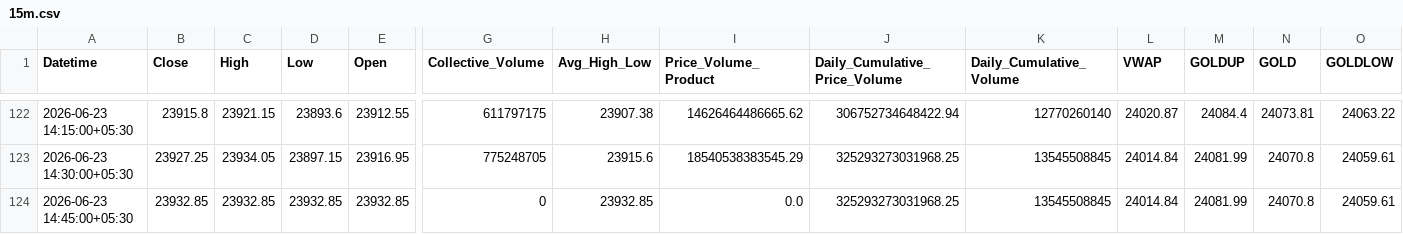
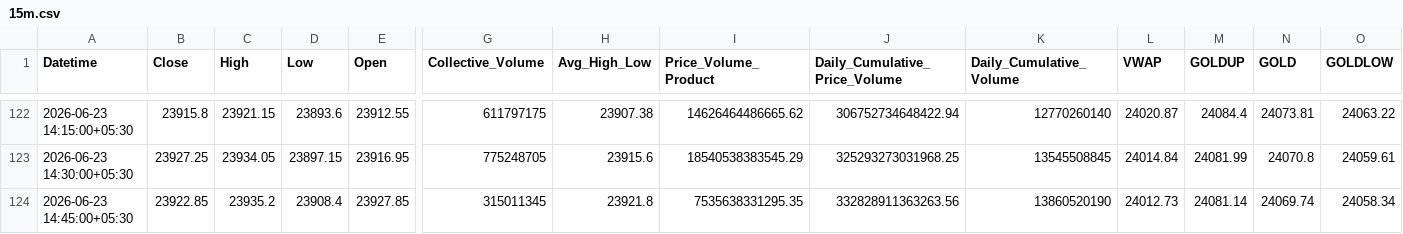
Before and after one commit to rahuljoshin/TradingBOT, a CSV file: 15m.csv, drawn as a sheet; only a part is shown, gaps mark what is left out; the diff covers the shown part only; the diff names each change by its address in the sheet, - before the commit and + after, or states it on an @@ line.

```diff
--- a/15m.csv
+++ b/15m.csv
-B124 (Close): 23932.85
+B124 (Close): 23922.85
-C124 (High): 23932.85
+C124 (High): 23935.2
-D124 (Low): 23932.85
+D124 (Low): 23908.4
-E124 (Open): 23932.85
+E124 (Open): 23927.85
-G124 (Collective_Volume): 0
+G124 (Collective_Volume): 315011345
-H124 (Avg_High_Low): 23932.85
+H124 (Avg_High_Low): 23921.8
-I124 (Price_Volume_Product): 0.0
+I124 (Price_Volume_Product): 7535638331295.35
-J124 (Daily_Cumulative_Price_Volume): 325293273031968.25
+J124 (Daily_Cumulative_Price_Volume): 332828911363263.56
-K124 (Daily_Cumulative_Volume): 13545508845
+K124 (Daily_Cumulative_Volume): 13860520190
-L124 (VWAP): 24014.84
+L124 (VWAP): 24012.73
-M124 (GOLDUP): 24081.99
+M124 (GOLDUP): 24081.14
-N124 (GOLD): 24070.8
+N124 (GOLD): 24069.74
-O124 (GOLDLOW): 24059.61
+O124 (GOLDLOW): 24058.34
```
Also changed, not shown: 20 edited cells elsewhere in this file, 1d.csv, 1m.csv, 3 other files.
